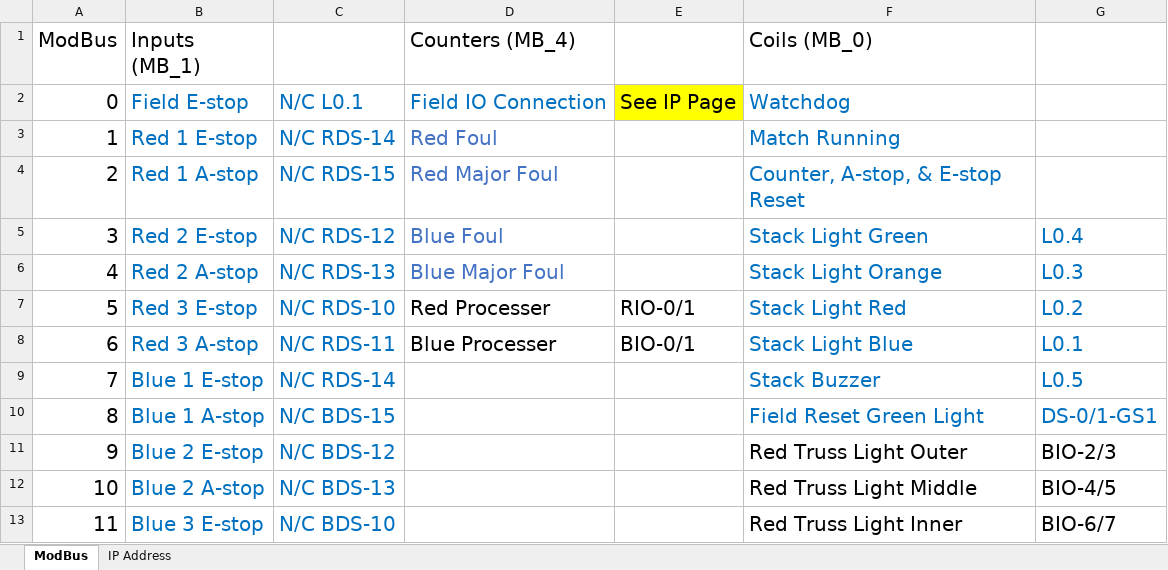
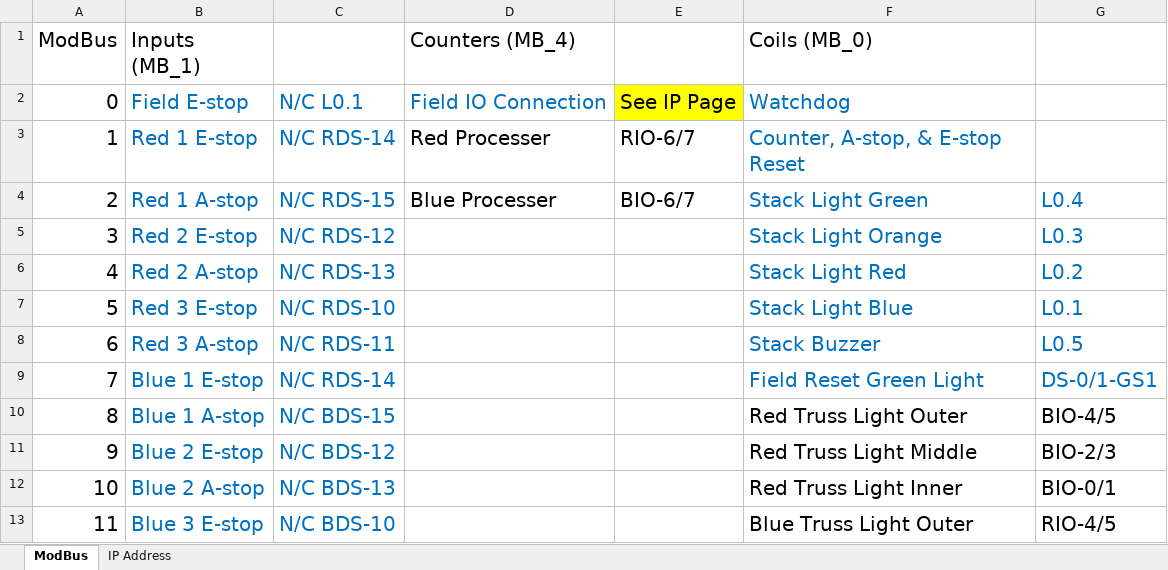
Before and after one commit to ejordan376/Cheesy-PLC, an Excel workbook: CA-PLC-MB-Reg.xlsx, sheet ModBus, drawn as a sheet; only a part is shown; values as stored, in another font and other column widths than the file's, no borders; the diff covers the shown part only; the diff names each change by its address in the sheet, - before the commit and + after, or states it on an @@ line.

Commit message:
Add files via upload

```diff
--- a/CA-PLC-MB-Reg.xlsx (sheet ModBus)
+++ b/CA-PLC-MB-Reg.xlsx (sheet ModBus)
-D3 (Counters (MB_4)): Red Foul
+D3 (Counters (MB_4)): Red Processer
-D3:D4 text colour: #4472C4
+D3:D4 text colour: black
-E3: (empty)
+E3: RIO-6/7
-F3 (Coils (MB_0)): Match Running
+F3 (Coils (MB_0)): Counter, A-stop, & E-stop Reset
-D4 (Counters (MB_4)): Red Major Foul
+D4 (Counters (MB_4)): Blue Processer
-E4: (empty)
+E4: BIO-6/7
-F4 (Coils (MB_0)): Counter, A-stop, & E-stop Reset
+F4 (Coils (MB_0)): Stack Light Green
-G4: (empty)
+G4: L0.4
-D5 (Counters (MB_4)): Blue Foul
+D5 (Counters (MB_4)): (empty)
-F5 (Coils (MB_0)): Stack Light Green
+F5 (Coils (MB_0)): Stack Light Orange
-G5: L0.4
+G5: L0.3
-D6 (Counters (MB_4)): Blue Major Foul
+D6 (Counters (MB_4)): (empty)
-F6 (Coils (MB_0)): Stack Light Orange
+F6 (Coils (MB_0)): Stack Light Red
-G6: L0.3
+G6: L0.2
-D7 (Counters (MB_4)): Red Processer
+D7 (Counters (MB_4)): (empty)
-E7: RIO-0/1
+E7: (empty)
-F7 (Coils (MB_0)): Stack Light Red
+F7 (Coils (MB_0)): Stack Light Blue
-G7: L0.2
+G7: L0.1
-D8 (Counters (MB_4)): Blue Processer
+D8 (Counters (MB_4)): (empty)
-E8: BIO-0/1
+E8: (empty)
-F8 (Coils (MB_0)): Stack Light Blue
+F8 (Coils (MB_0)): Stack Buzzer
-G8: L0.1
+G8: L0.5
-F9 (Coils (MB_0)): Stack Buzzer
+F9 (Coils (MB_0)): Field Reset Green Light
-G9: L0.5
+G9: DS-0/1-GS1
-F10 (Coils (MB_0)): Field Reset Green Light
+F10 (Coils (MB_0)): Red Truss Light Outer
-F10:G10 text colour: #0070C0
+F10:G10 text colour: black
-G10: DS-0/1-GS1
+G10: BIO-4/5
-F11 (Coils (MB_0)): Red Truss Light Outer
+F11 (Coils (MB_0)): Red Truss Light Middle
-F12 (Coils (MB_0)): Red Truss Light Middle
+F12 (Coils (MB_0)): Red Truss Light Inner
-G12: BIO-4/5
+G12: BIO-0/1
-F13 (Coils (MB_0)): Red Truss Light Inner
+F13 (Coils (MB_0)): Blue Truss Light Outer
-G13: BIO-6/7
+G13: RIO-4/5
```
Also changed, not shown: 5 edited cells elsewhere in this sheet.
